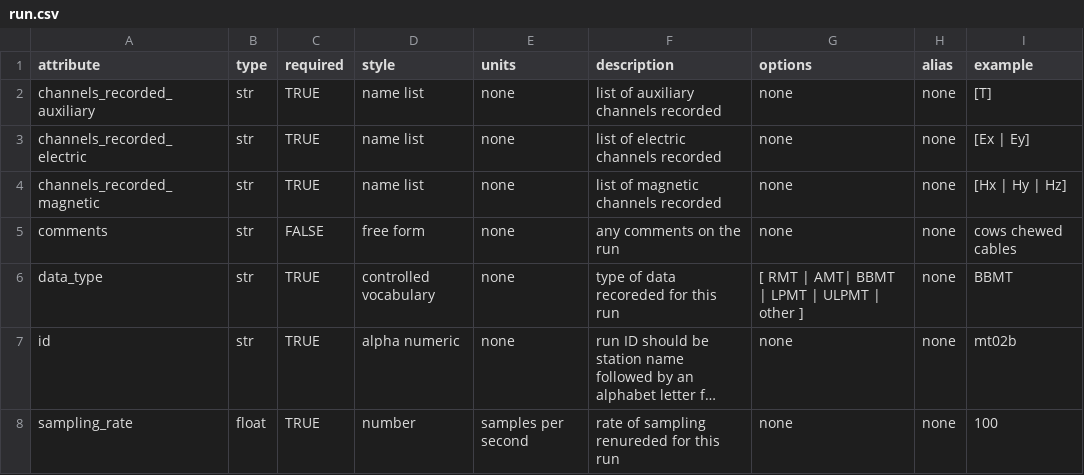
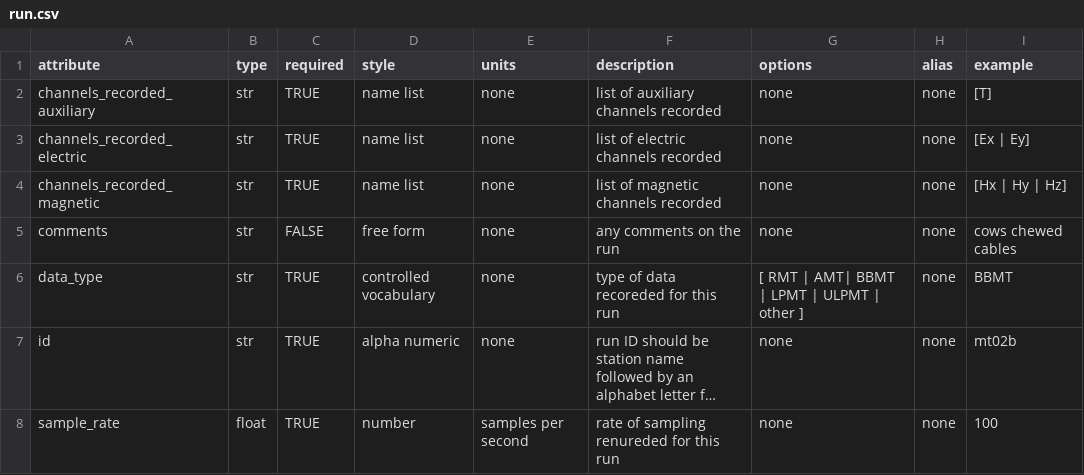
Before and after one commit to kujaku11/MTarchive, a CSV file: mth5/standards/run.csv, drawn as a sheet; long unchanged cells end in …; the diff names each change by its address in the sheet, - before the commit and + after, or states it on an @@ line.

Commit message:
changed run.sampling_rate to sample_rate

```diff
--- a/mth5/standards/run.csv
+++ b/mth5/standards/run.csv
-A8 (attribute): sampling_rate
+A8 (attribute): sample_rate
```
Also changed, not shown: 6 other files.
